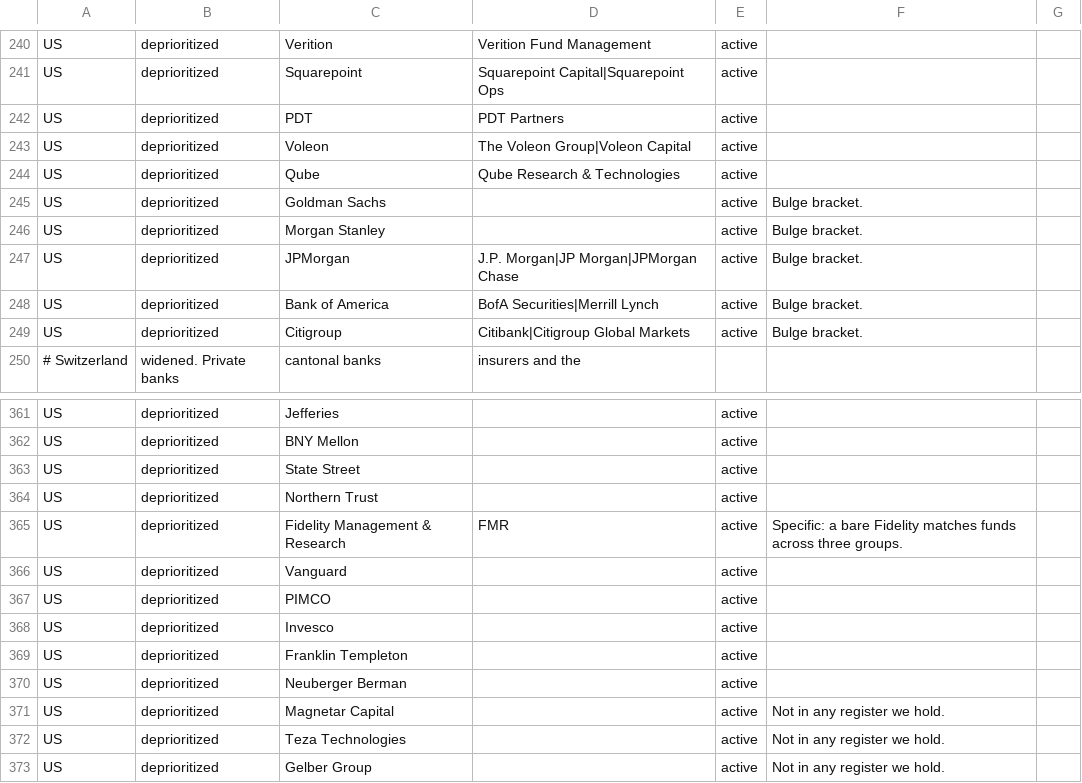
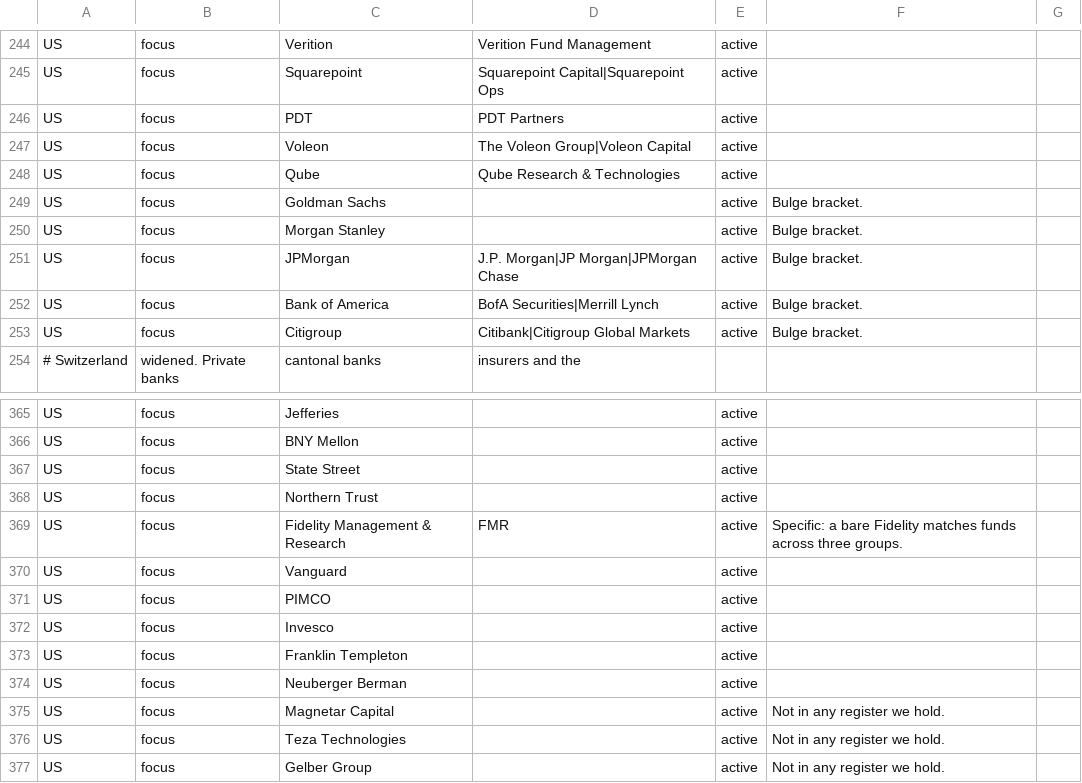
Before and after one commit to razrer/quantjobs, a CSV file: quantscraper/roster.csv, drawn as a sheet; only a part is shown, gaps mark what is left out; addresses are those after the commit; the diff covers the shown part only; the diff names each change by its address in the sheet, - before the commit and + after, or states it on an @@ line.

```diff
--- a/quantscraper/roster.csv
+++ b/quantscraper/roster.csv
-B244:B253: deprioritized
+B244:B253: focus
-B365:B377: deprioritized
+B365:B377: focus
```
Also changed, not shown: 4 added rows and 57 edited cells elsewhere in this file, 10 other files.
